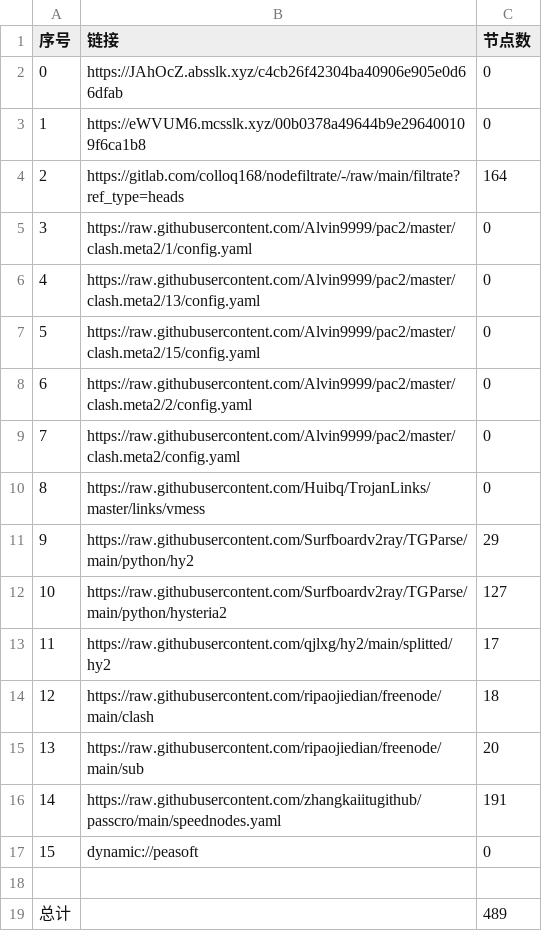
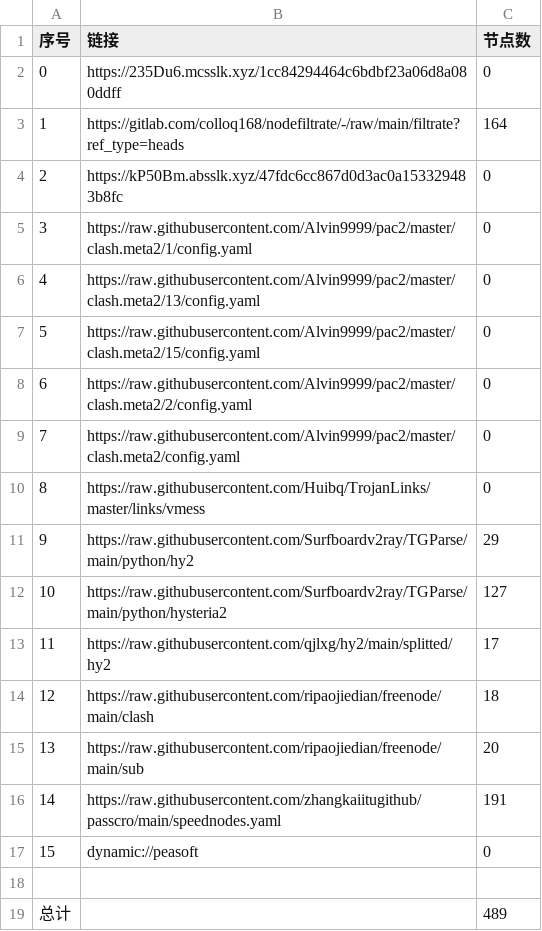
Before and after one commit to yg8080/AutoMergePublicNodes, a CSV file: list_result.csv, drawn as a sheet.

```diff
--- a/list_result.csv
+++ b/list_result.csv
@@ -1,5 +1,5 @@
 序号,链接,节点数
-0,https://JAhOcZ.absslk.xyz/c4cb26f42304ba40906e905e0d66dfab,0
-1,https://eWVUM6.mcsslk.xyz/00b0378a49644b9e296400109f6ca1b8,0
-2,https://gitlab.com/colloq168/nodefiltrate/-/raw/main/filtrate?ref_type=heads,164
+0,https://235Du6.mcsslk.xyz/1cc84294464c6bdbf23a06d8a080ddff,0
+1,https://gitlab.com/colloq168/nodefiltrate/-/raw/main/filtrate?ref_type=heads,164
+2,https://kP50Bm.absslk.xyz/47fdc6cc867d0d3ac0a153329483b8fc,0
 3,https://raw.githubusercontent.com/Alvin9999/pac2/master/clash.meta2/1/config.yaml,0
```
Also changed, not shown: 22 other files.
